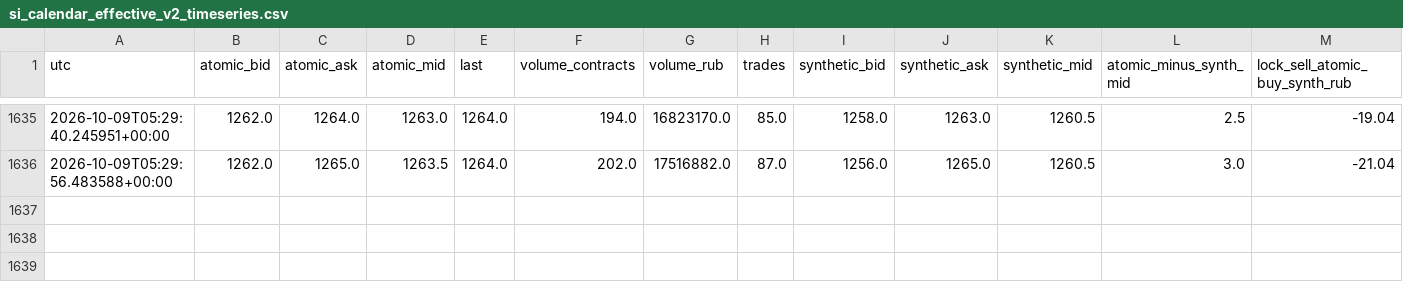
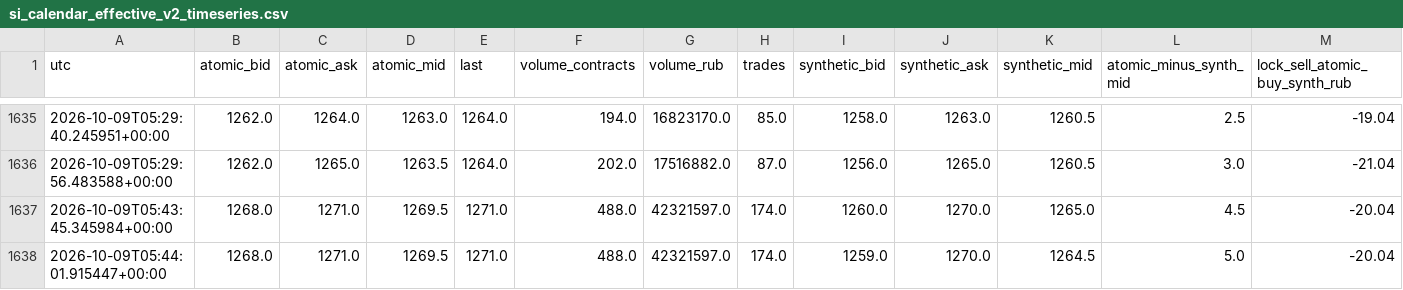
Before and after one commit to actforfoto-rgb/ETRN, a CSV file: NORM_LAB/ARBITRAGE_RADAR/production/event_state/si_calendar_effective_v2_timeseries.csv, drawn as a sheet; only a part is shown, gaps mark what is left out; rows hold the shown columns only; the diff names each change by its address in the sheet, - before the commit and + after, or states it on an @@ line.

```diff
--- a/NORM_LAB/ARBITRAGE_RADAR/production/event_state/si_calendar_effective_v2_timeseries.csv
+++ b/NORM_LAB/ARBITRAGE_RADAR/production/event_state/si_calendar_effective_v2_timeseries.csv
+row 1637: 2026-10-09T05:43:45.345984+00:00 | 1268.0 | 1271.0 | 1269.5 | 1271.0 | 488.0 | 42321597.0 | 174.0 | 1260.0 | 1270.0 | 1265.0 | 4.5 | -20.04
+row 1638: 2026-10-09T05:44:01.915447+00:00 | 1268.0 | 1271.0 | 1269.5 | 1271.0 | 488.0 | 42321597.0 | 174.0 | 1259.0 | 1270.0 | 1264.5 | 5.0 | -20.04
```
Also changed, not shown: 16 other files.
